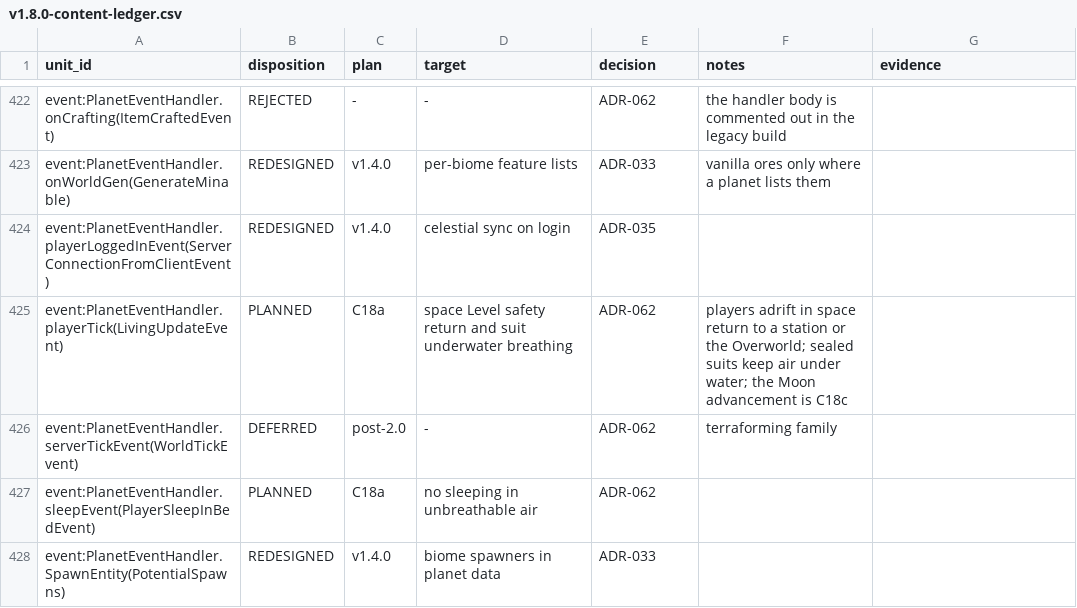
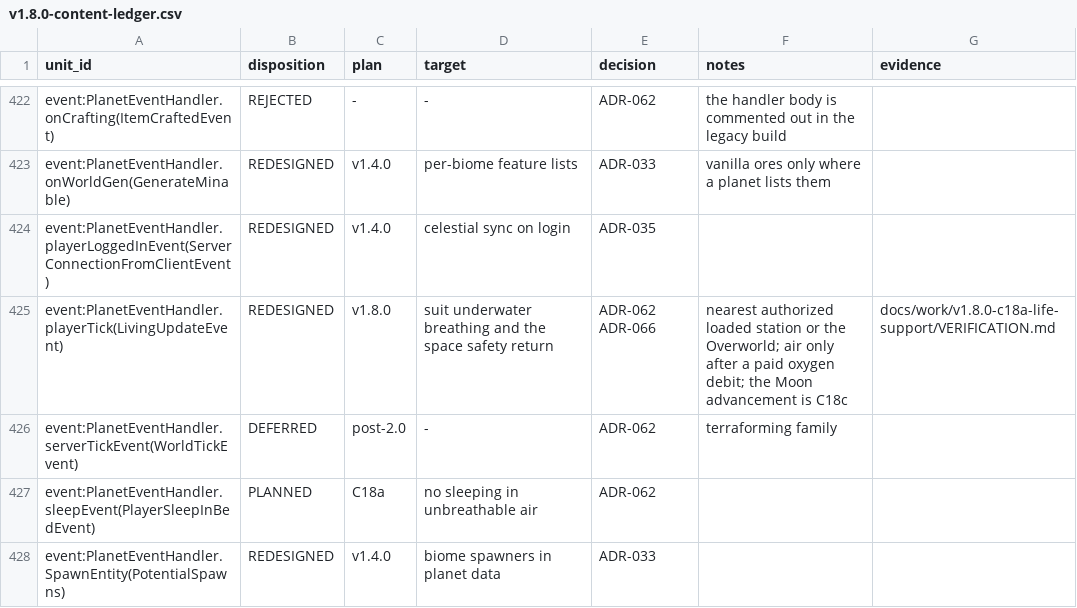
Before and after one commit to sunthemoon/AdvancedRocketry-Community, a CSV file: docs/work/v1.8.0-content-ledger.csv, drawn as a sheet; only a part is shown, gaps mark what is left out.

```diff
--- a/docs/work/v1.8.0-content-ledger.csv
+++ b/docs/work/v1.8.0-content-ledger.csv
@@ -424,3 +424,3 @@ event:PlanetEventHandler.onWorldGen(GenerateMinable),REDESIGNED,v1.4.0,per-biome
 event:PlanetEventHandler.playerLoggedInEvent(ServerConnectionFromClientEvent),REDESIGNED,v1.4.0,celestial sync on login,ADR-035,,
-event:PlanetEventHandler.playerTick(LivingUpdateEvent),PLANNED,C18a,space Level safety return and suit underwater breathing,ADR-062,players adrift in space return to a station or the Overworld; sealed suits keep air under water; the Moon advancement is C18c,
+event:PlanetEventHandler.playerTick(LivingUpdateEvent),REDESIGNED,v1.8.0,suit underwater breathing and the space safety return,ADR-062 ADR-066,nearest authorized loaded station or the Overworld; air only after a paid oxygen debit; the Moon advancement is C18c,docs/work/v1.8.0-c18a-life-support/VERIFICATION.md
 event:PlanetEventHandler.serverTickEvent(WorldTickEvent),DEFERRED,post-2.0,-,ADR-062,terraforming family,
```
Also changed, not shown: 4 other files.
